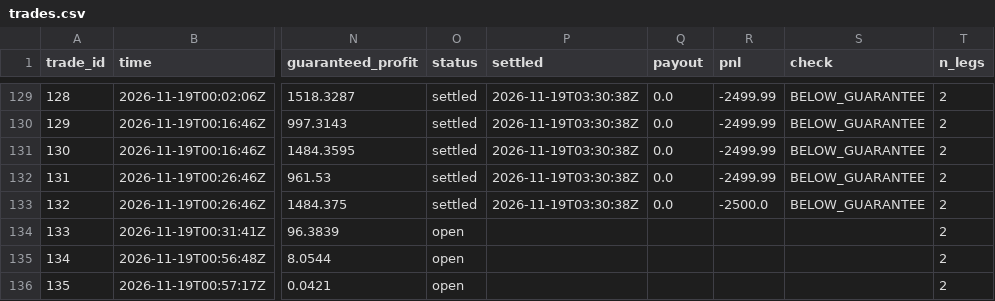
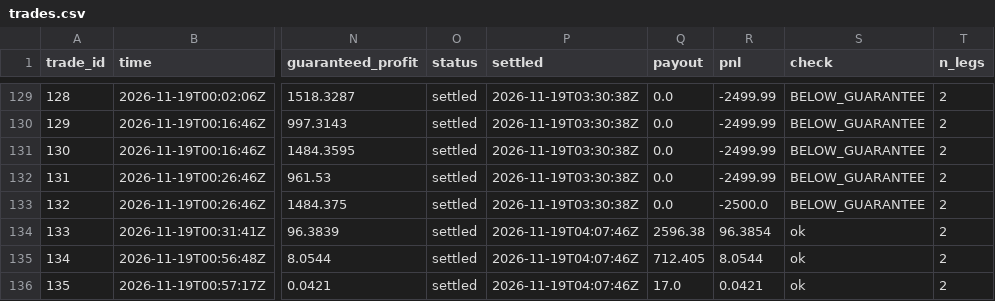
Before and after one commit to TFGdeprova/tfg-upf-test, a CSV file: results/trades.csv, drawn as a sheet; only a part is shown, gaps mark what is left out; the diff names each change by its address in the sheet, - before the commit and + after, or states it on an @@ line.

```diff
--- a/results/trades.csv
+++ b/results/trades.csv
-O134:O136 (status): open
+O134:O136 (status): settled
-P134:P136 (settled): (empty)
+P134:P136 (settled): 2026-11-19T04:07:46Z
-Q134 (payout): (empty)
+Q134 (payout): 2596.38
-R134 (pnl): (empty)
+R134 (pnl): 96.3854
-S134:S136 (check): (empty)
+S134:S136 (check): ok
-Q135 (payout): (empty)
+Q135 (payout): 712.405
-R135 (pnl): (empty)
+R135 (pnl): 8.0544
-Q136 (payout): (empty)
+Q136 (payout): 17.0
-R136 (pnl): (empty)
+R136 (pnl): 0.0421
```
Also changed, not shown: 4 other files.
